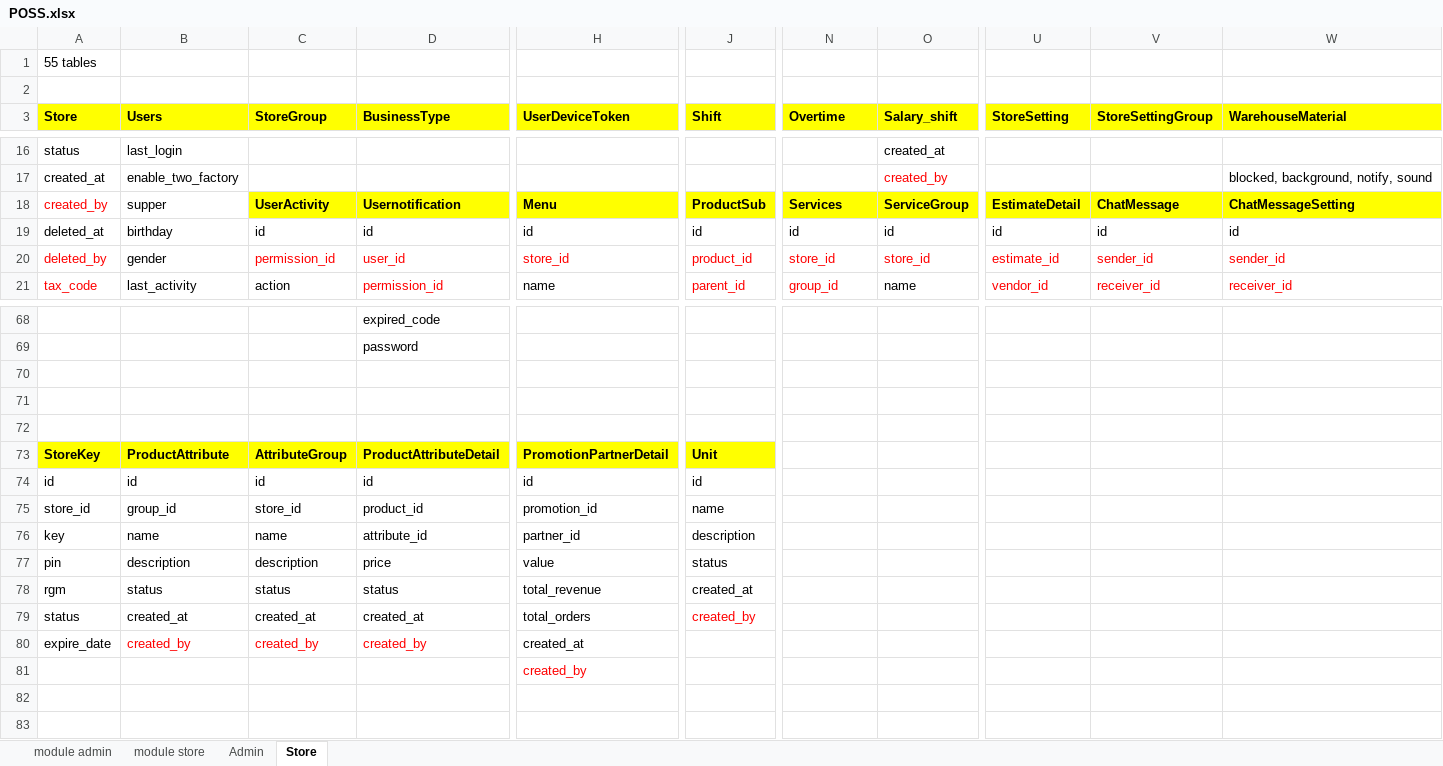
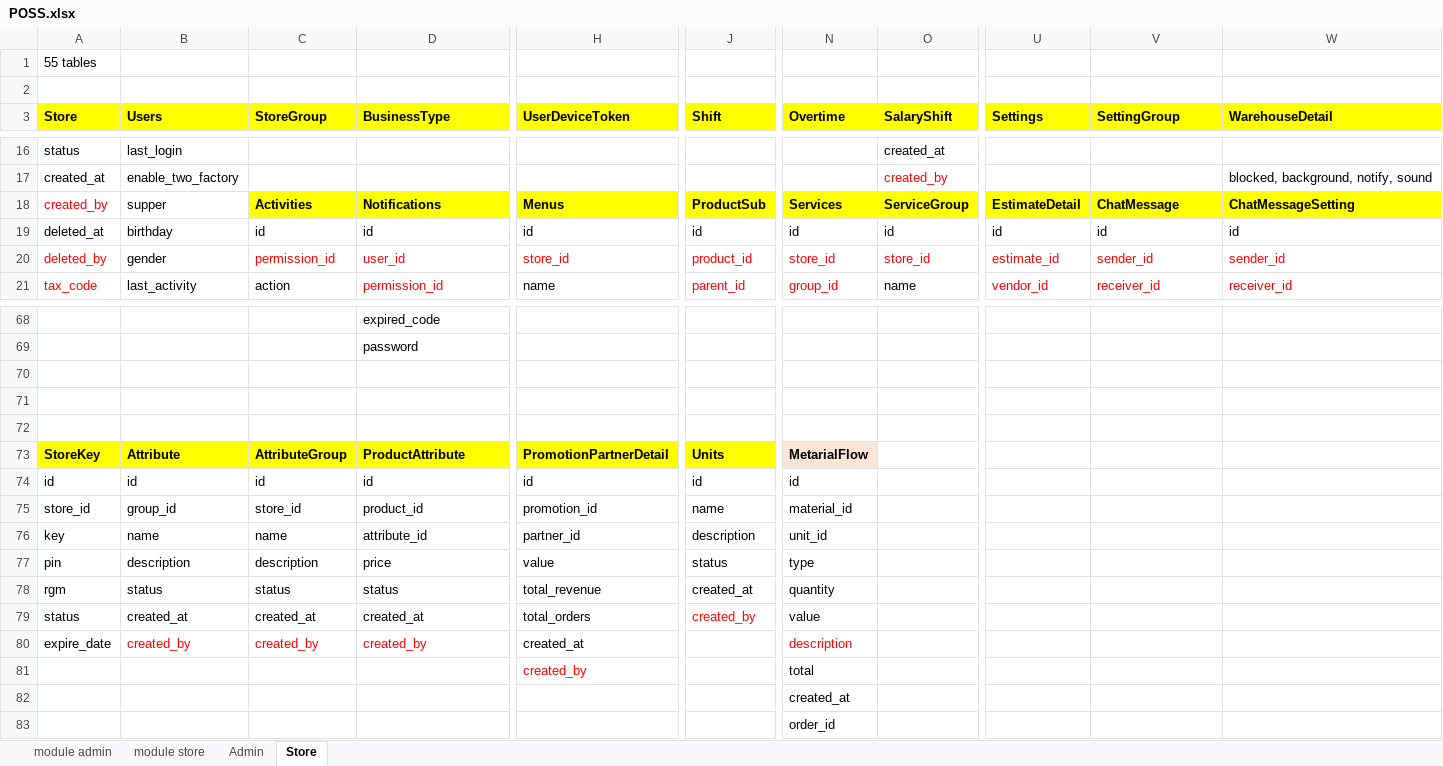
Before and after one commit to trunglt706/TPOSS, an Excel workbook: POSS.xlsx, sheet Store, drawn as a sheet; only a part is shown, gaps mark what is left out; values as stored, in another font and other column widths than the file's, no borders; conditional formats not drawn; the diff covers the shown part only; the diff names each change by its address in the sheet, - before the commit and + after, or states it on an @@ line.

```diff
--- a/POSS.xlsx (sheet Store)
+++ b/POSS.xlsx (sheet Store)
-O3: Salary_shift
+O3: SalaryShift
-U3: StoreSetting
+U3: Settings
-V3: StoreSettingGroup
+V3: SettingGroup
-W3: WarehouseMaterial
+W3: WarehouseDetail
-C18 (StoreGroup): UserActivity
+C18 (StoreGroup): Activities
-D18 (BusinessType): Usernotification
+D18 (BusinessType): Notifications
-H18 (UserDeviceToken): Menu
+H18 (UserDeviceToken): Menus
-B73 (Users): ProductAttribute
+B73 (Users): Attribute
-D73 (BusinessType): ProductAttributeDetail
+D73 (BusinessType): ProductAttribute
-J73 (Shift): Unit
+J73 (Shift): Units
-N73 (Overtime): (empty)
+N73 (Overtime): MetarialFlow
-N73 fill: none
+N73 fill: #FBE5D6
-N74 (Overtime): (empty)
+N74 (Overtime): id
-N75 (Overtime): (empty)
+N75 (Overtime): material_id
-N76 (Overtime): (empty)
+N76 (Overtime): unit_id
-N77 (Overtime): (empty)
+N77 (Overtime): type
-N78 (Overtime): (empty)
+N78 (Overtime): quantity
-N79 (Overtime): (empty)
+N79 (Overtime): value
-N80 (Overtime): (empty)
+N80 (Overtime): description
-N81 (Overtime): (empty)
+N81 (Overtime): total
-N82 (Overtime): (empty)
+N82 (Overtime): created_at
-N83 (Overtime): (empty)
+N83 (Overtime): order_id
```
Also changed, not shown: 1 edited cell elsewhere in this sheet, 3 other files.
